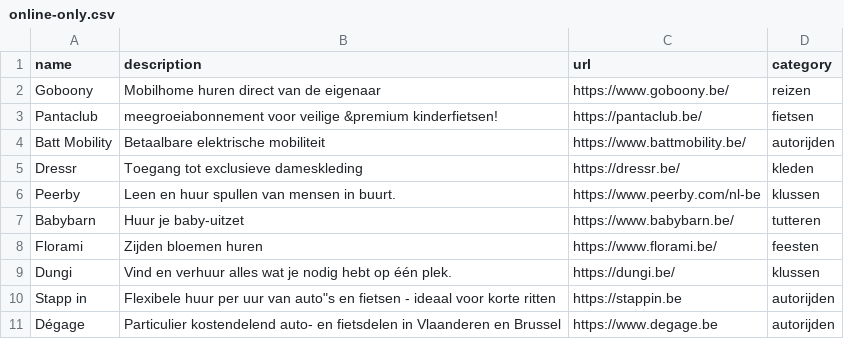
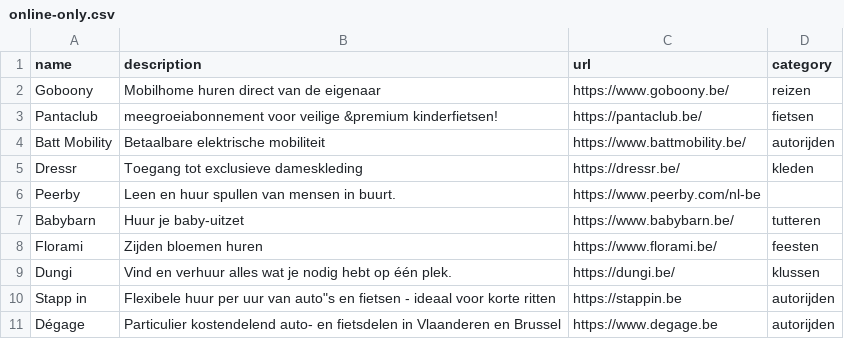
Before and after one commit to bertvh/wijdelen-kaart, a CSV file: src/lib/data/online-only.csv, drawn as a sheet.

Commit message:
Adds support for omitting a category, refines a few ui elements.

```diff
--- a/src/lib/data/online-only.csv
+++ b/src/lib/data/online-only.csv
@@ -5,3 +5,3 @@ Batt Mobility,Betaalbare elektrische mobiliteit,https://www.battmobility.be/,aut
 Dressr,Toegang tot exclusieve dameskleding,https://dressr.be/,kleden
-Peerby,Leen en huur spullen van mensen in buurt.,https://www.peerby.com/nl-be,klussen
+Peerby,Leen en huur spullen van mensen in buurt.,https://www.peerby.com/nl-be,
 Babybarn,Huur je baby-uitzet,https://www.babybarn.be/,tutteren
```
Also changed, not shown: 7 other files.
